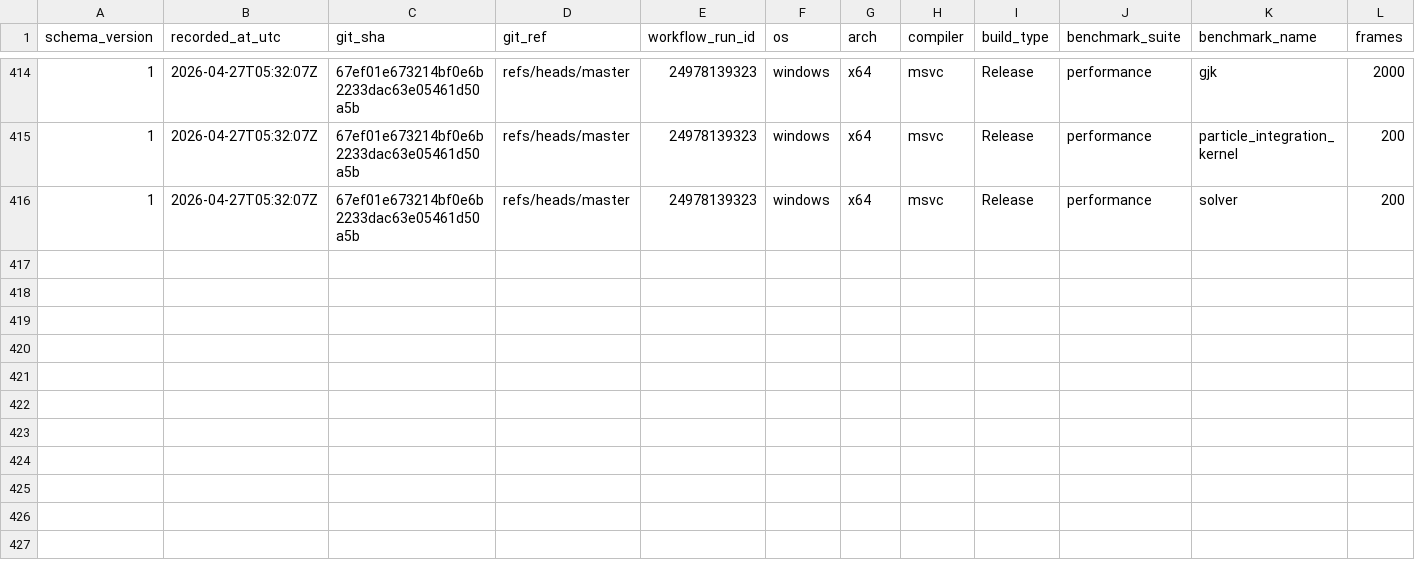
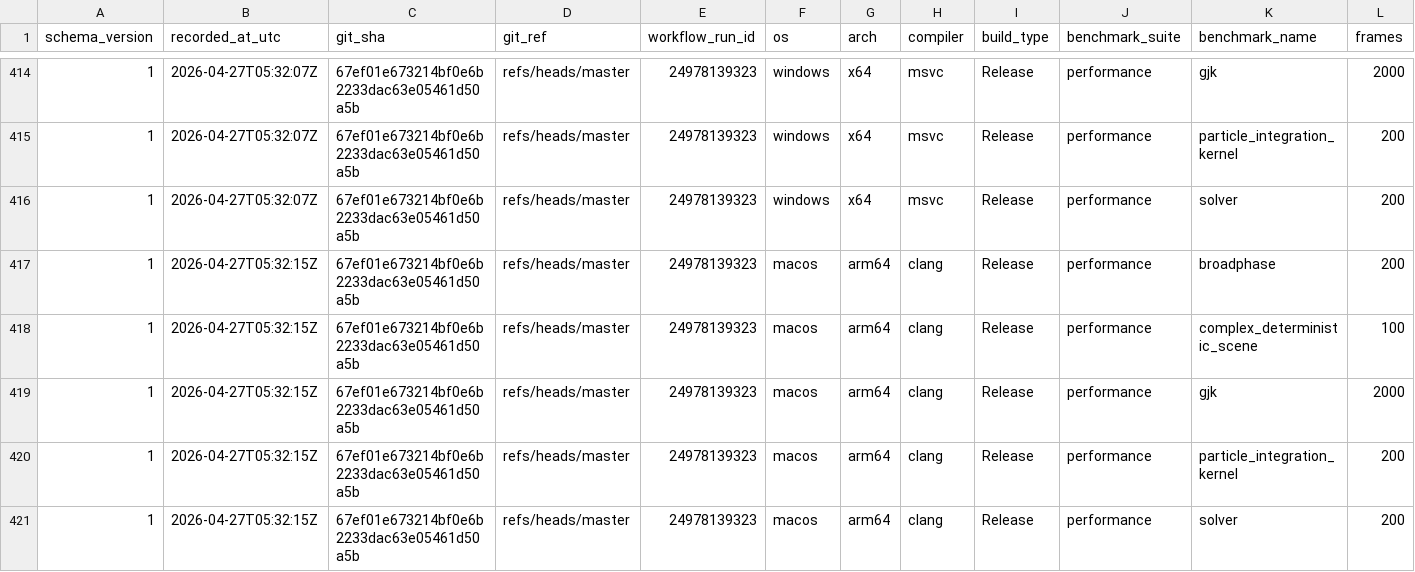
Before and after one commit to Jhoneagle/phynity, a CSV file: perf/history/perf_history.csv, drawn as a sheet; only a part is shown, gaps mark what is left out; rows hold the shown columns only; the diff names each change by its address in the sheet, - before the commit and + after, or states it on an @@ line.

```diff
--- a/perf/history/perf_history.csv
+++ b/perf/history/perf_history.csv
+row 417: 1 | 2026-04-27T05:32:15Z | 67ef01e673214bf0e6b2233dac63e05461d50a5b | refs/heads/master | 24978139323 | macos | arm64 | clang | Release | performance | broadphase | 200
+row 418: 1 | 2026-04-27T05:32:15Z | 67ef01e673214bf0e6b2233dac63e05461d50a5b | refs/heads/master | 24978139323 | macos | arm64 | clang | Release | performance | complex_deterministic_scene | 100
+row 419: 1 | 2026-04-27T05:32:15Z | 67ef01e673214bf0e6b2233dac63e05461d50a5b | refs/heads/master | 24978139323 | macos | arm64 | clang | Release | performance | gjk | 2000
+row 420: 1 | 2026-04-27T05:32:15Z | 67ef01e673214bf0e6b2233dac63e05461d50a5b | refs/heads/master | 24978139323 | macos | arm64 | clang | Release | performance | particle_integration_kernel | 200
+row 421: 1 | 2026-04-27T05:32:15Z | 67ef01e673214bf0e6b2233dac63e05461d50a5b | refs/heads/master | 24978139323 | macos | arm64 | clang | Release | performance | solver | 200
```
Also changed, not shown: 1 other file.
